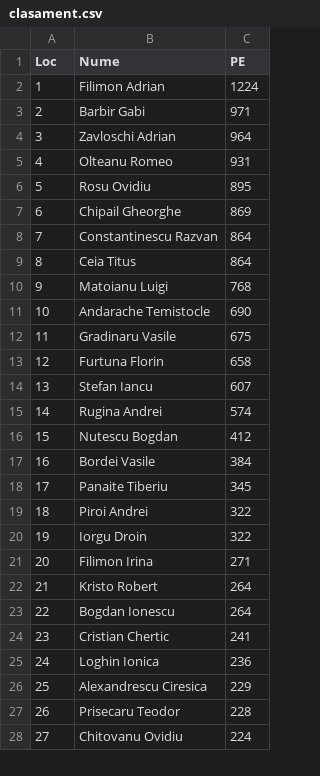
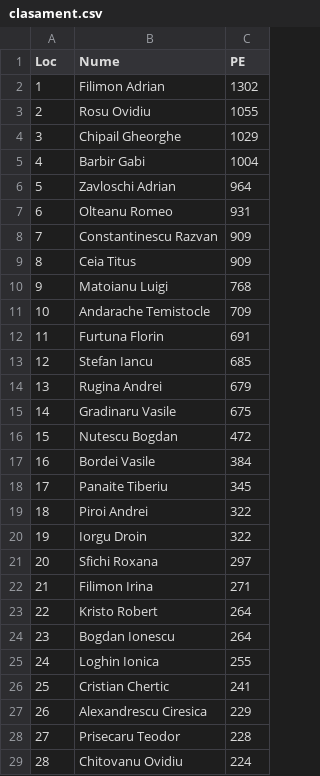
Before and after one commit to iq007/BridgeClubIasi, a CSV file: arhiva/clasament.csv, drawn as a sheet; only a part is shown; removed rows and columns are numbered as before the commit, all else as after; the diff covers the shown part only; the diff names each change by its address in the sheet, - before the commit and + after, or states it on an @@ line.

Commit message:
Updated clasament

```diff
--- a/arhiva/clasament.csv
+++ b/arhiva/clasament.csv
-C2 (PE): 1224
+C2 (PE): 1302
+row 3: 2 | Rosu Ovidiu | 1055
+row 4: 3 | Chipail Gheorghe | 1029
@@ column A (Loc) renumbered from row 5 down @@
-C5 (PE): 971
+C5 (PE): 1004
-row 6: 5 | Rosu Ovidiu | 895
-row 7: 6 | Chipail Gheorghe | 869
-C8:C9 (PE): 864
+C8:C9 (PE): 909
-C11 (PE): 690
+C11 (PE): 709
+row 12: 11 | Furtuna Florin | 691
+row 13: 12 | Stefan Iancu | 685
+row 14: 13 | Rugina Andrei | 679
-row 13: 12 | Furtuna Florin | 658
-row 14: 13 | Stefan Iancu | 607
-row 15: 14 | Rugina Andrei | 574
-C16 (PE): 412
+C16 (PE): 472
+row 21: 20 | Sfichi Roxana | 297
+row 25: 24 | Loghin Ionica | 255
-row 25: 24 | Loghin Ionica | 236
```
Also changed, not shown: 1 added row and 1 removed row elsewhere in this file, 1 other file.
